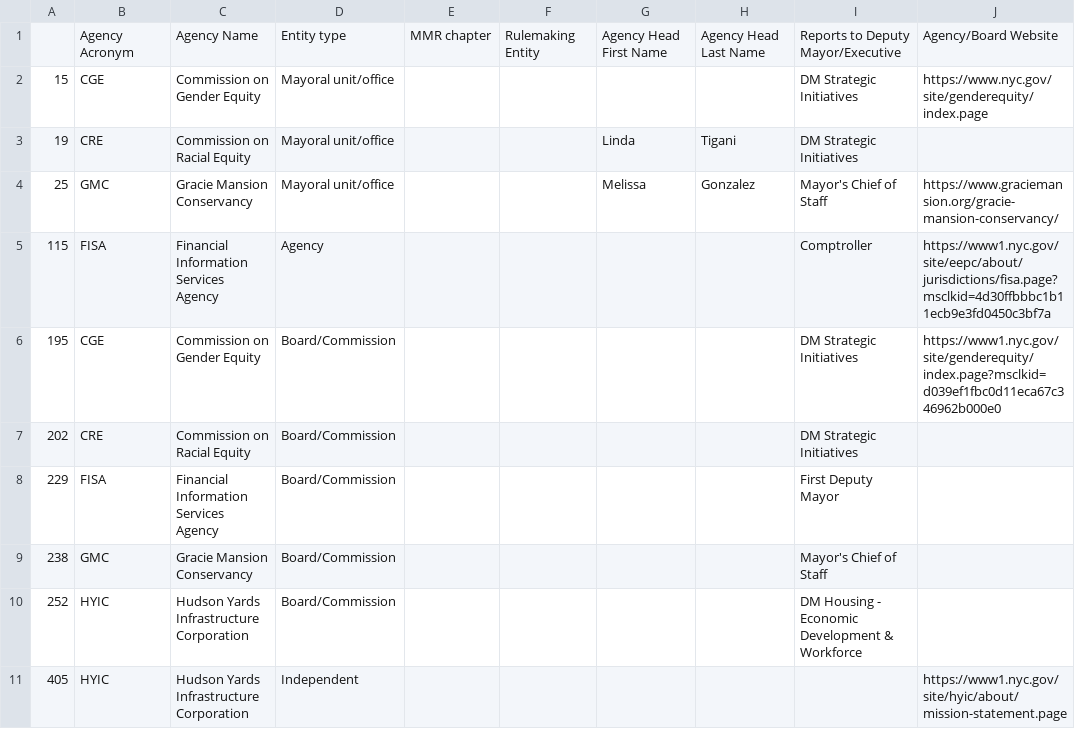
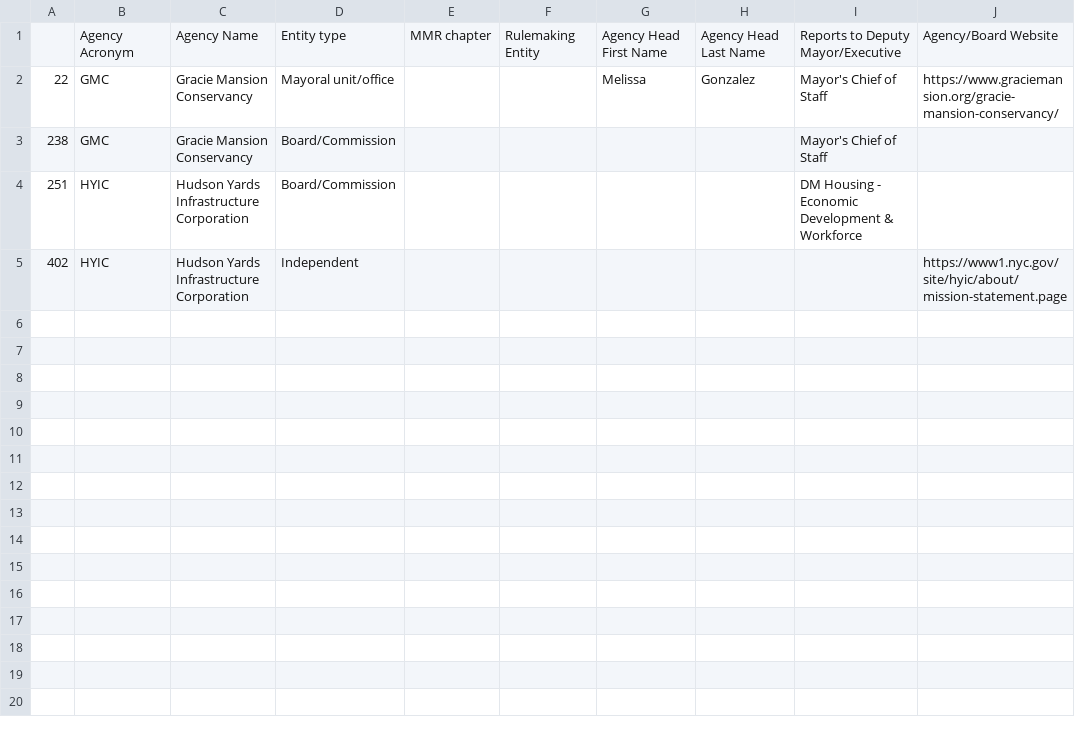
Before and after one commit to MODA-NYC/Agency-Name-Project, a CSV file: data/analysis/raw_duplicates_ops.csv, drawn as a sheet.

Commit message:
fix: Update data processing pipeline - Fix column renaming in HOO processor, keep NameNormalized column, update final_cleanup function, improve data merging logic, update data files

```diff
--- a/data/analysis/raw_duplicates_ops.csv
+++ b/data/analysis/raw_duplicates_ops.csv
@@ -1,11 +1,5 @@
 ,Agency Acronym,Agency Name,Entity type,MMR chapter,Rulemaking Entity,Agency Head First Name,Agency Head Last Name,Reports to Deputy Mayor/Executive,Agency/Board Website
-15,CGE,Commission on Gender Equity,Mayoral unit/office,,,,,DM Strategic Initiatives,https://www.nyc.gov/site/genderequity/index.page
-19,CRE,Commission on Racial Equity,Mayoral unit/office,,,Linda,Tigani,DM Strategic Initiatives,
-25,GMC,Gracie Mansion Conservancy,Mayoral unit/office,,,Melissa,Gonzalez,Mayor's Chief of Staff,https://www.graciemansion.org/gracie-mansion-conservancy/
-115,FISA,Financial Information Services Agency,Agency,,,,,Comptroller,https://www1.nyc.gov/site/eepc/about/jurisdictions/fisa.page?msclkid=4d30ffbbbc1b11ecb9e3fd0450c3bf7a
-195,CGE,Commission on Gender Equity,Board/Commission,,,,,DM Strategic Initiatives,https://www1.nyc.gov/site/genderequity/index.page?msclkid=d039ef1fbc0d11eca67c346962b000e0
-202,CRE,Commission on Racial Equity,Board/Commission,,,,,DM Strategic Initiatives,
-229,FISA,Financial Information Services Agency,Board/Commission,,,,,First Deputy Mayor,
+22,GMC,Gracie Mansion Conservancy,Mayoral unit/office,,,Melissa,Gonzalez,Mayor's Chief of Staff,https://www.graciemansion.org/gracie-mansion-conservancy/
 238,GMC,Gracie Mansion Conservancy,Board/Commission,,,,,Mayor's Chief of Staff,
-252,HYIC,Hudson Yards Infrastructure Corporation,Board/Commission,,,,,DM Housing - Economic Development & Workforce,
-405,HYIC,Hudson Yards Infrastructure Corporation,Independent,,,,,,https://www1.nyc.gov/site/hyic/about/mission-statement.page
+251,HYIC,Hudson Yards Infrastructure Corporation,Board/Commission,,,,,DM Housing - Economic Development & Workforce,
+402,HYIC,Hudson Yards Infrastructure Corporation,Independent,,,,,,https://www1.nyc.gov/site/hyic/about/mission-statement.page
```
Also changed, not shown: 4 other files.
